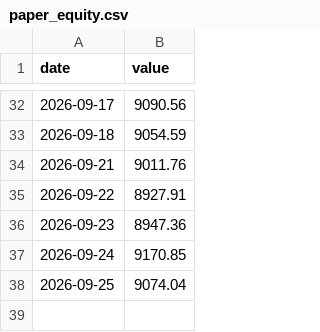
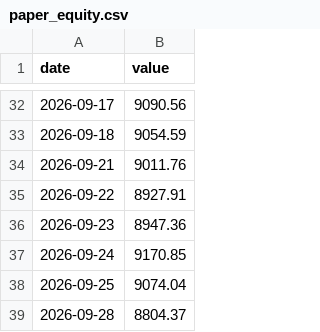
Before and after one commit to HYC1102/ATR-breakout-strategy, a CSV file: data/paper_equity.csv, drawn as a sheet; only a part is shown, gaps mark what is left out; the diff names each change by its address in the sheet, - before the commit and + after, or states it on an @@ line.

```diff
--- a/data/paper_equity.csv
+++ b/data/paper_equity.csv
+row 39: 2026-09-28 | 8804.37
```
Also changed, not shown: 3 other files.
